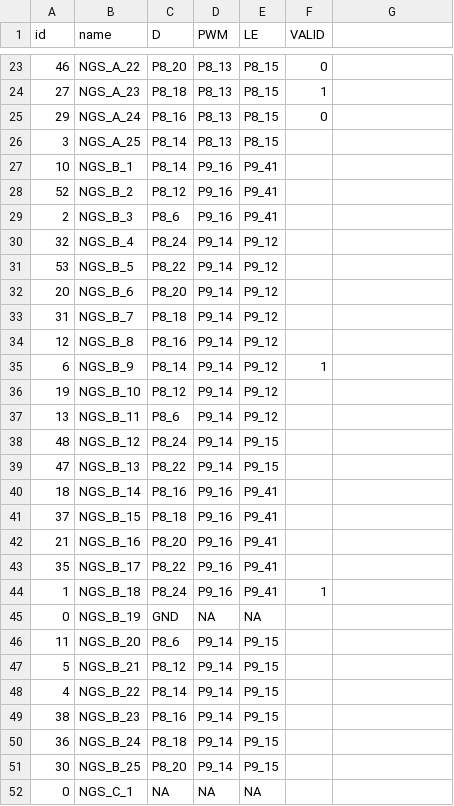
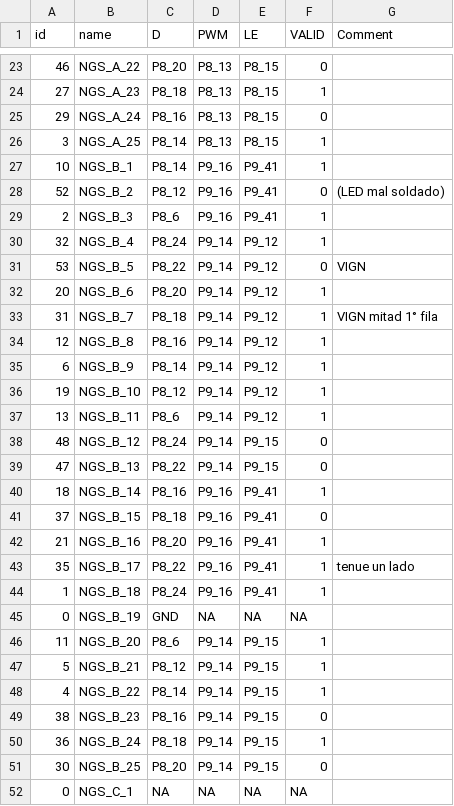
Before and after one commit to normansaez/bbb-darc, a CSV file: utils/mapping.csv, drawn as a sheet; only a part is shown, gaps mark what is left out; the diff covers the shown part only.

Commit message:
Updating mapping

```diff
--- a/utils/mapping.csv
+++ b/utils/mapping.csv
@@ -1 +1 @@
-id,name,D,PWM,LE,VALID,
+id,name,D,PWM,LE,VALID,Comment
@@ -25,28 +25,28 @@ id,name,D,PWM,LE,VALID,
 29,NGS_A_24,P8_16,P8_13,P8_15,0,
-3,NGS_A_25,P8_14,P8_13,P8_15,,
-10,NGS_B_1,P8_14,P9_16,P9_41,,
-52,NGS_B_2,P8_12,P9_16,P9_41,,
-2,NGS_B_3,P8_6,P9_16,P9_41,,
-32,NGS_B_4,P8_24,P9_14,P9_12,,
-53,NGS_B_5,P8_22,P9_14,P9_12,,
-20,NGS_B_6,P8_20,P9_14,P9_12,,
-31,NGS_B_7,P8_18,P9_14,P9_12,,
-12,NGS_B_8,P8_16,P9_14,P9_12,,
+3,NGS_A_25,P8_14,P8_13,P8_15,1,
+10,NGS_B_1,P8_14,P9_16,P9_41,1,
+52,NGS_B_2,P8_12,P9_16,P9_41,0,(LED mal soldado)
+2,NGS_B_3,P8_6,P9_16,P9_41,1,
+32,NGS_B_4,P8_24,P9_14,P9_12,1,
+53,NGS_B_5,P8_22,P9_14,P9_12,0,VIGN
+20,NGS_B_6,P8_20,P9_14,P9_12,1,
+31,NGS_B_7,P8_18,P9_14,P9_12,1,VIGN mitad 1° fila
+12,NGS_B_8,P8_16,P9_14,P9_12,1,
 6,NGS_B_9,P8_14,P9_14,P9_12,1,
-19,NGS_B_10,P8_12,P9_14,P9_12,,
-13,NGS_B_11,P8_6,P9_14,P9_12,,
-48,NGS_B_12,P8_24,P9_14,P9_15,,
-47,NGS_B_13,P8_22,P9_14,P9_15,,
-18,NGS_B_14,P8_16,P9_16,P9_41,,
-37,NGS_B_15,P8_18,P9_16,P9_41,,
-21,NGS_B_16,P8_20,P9_16,P9_41,,
-35,NGS_B_17,P8_22,P9_16,P9_41,,
+19,NGS_B_10,P8_12,P9_14,P9_12,1,
+13,NGS_B_11,P8_6,P9_14,P9_12,1,
+48,NGS_B_12,P8_24,P9_14,P9_15,0,
+47,NGS_B_13,P8_22,P9_14,P9_15,0,
+18,NGS_B_14,P8_16,P9_16,P9_41,1,
+37,NGS_B_15,P8_18,P9_16,P9_41,0,
+21,NGS_B_16,P8_20,P9_16,P9_41,1,
+35,NGS_B_17,P8_22,P9_16,P9_41,1,tenue un lado
 1,NGS_B_18,P8_24,P9_16,P9_41,1,
-0,NGS_B_19,GND,NA,NA,,
-11,NGS_B_20,P8_6,P9_14,P9_15,,
-5,NGS_B_21,P8_12,P9_14,P9_15,,
-4,NGS_B_22,P8_14,P9_14,P9_15,,
-38,NGS_B_23,P8_16,P9_14,P9_15,,
-36,NGS_B_24,P8_18,P9_14,P9_15,,
-30,NGS_B_25,P8_20,P9_14,P9_15,,
-0,NGS_C_1,NA,NA,NA,,
+0,NGS_B_19,GND,NA,NA,NA,
+11,NGS_B_20,P8_6,P9_14,P9_15,1,
+5,NGS_B_21,P8_12,P9_14,P9_15,1,
+4,NGS_B_22,P8_14,P9_14,P9_15,1,
+38,NGS_B_23,P8_16,P9_14,P9_15,0,
+36,NGS_B_24,P8_18,P9_14,P9_15,1,
+30,NGS_B_25,P8_20,P9_14,P9_15,0,
+0,NGS_C_1,NA,NA,NA,NA,
```
Also changed, not shown: 23 edited cells elsewhere in this file.
